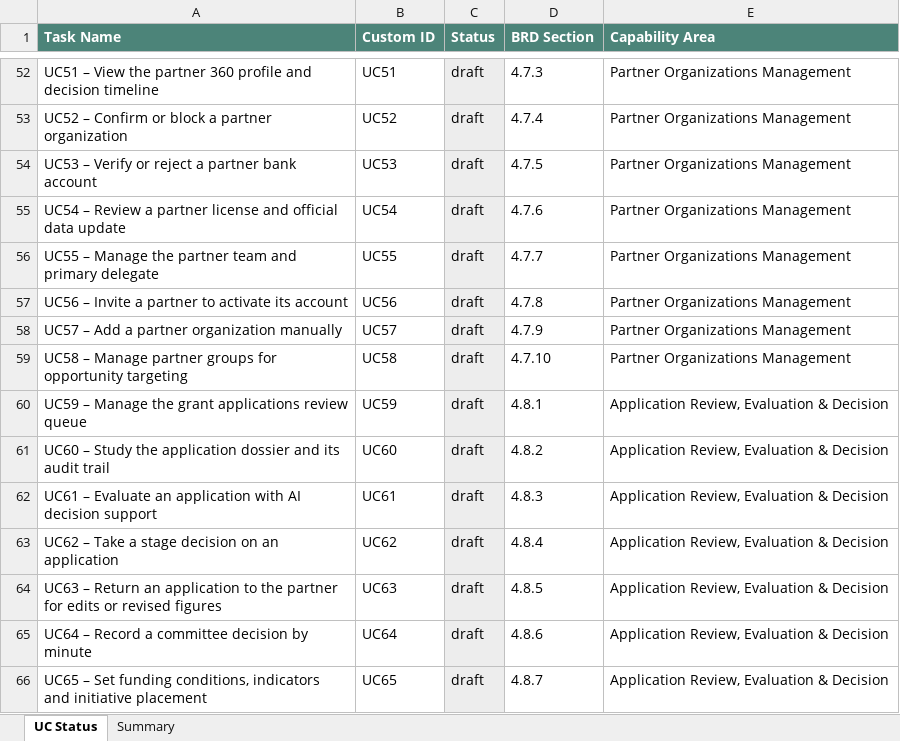
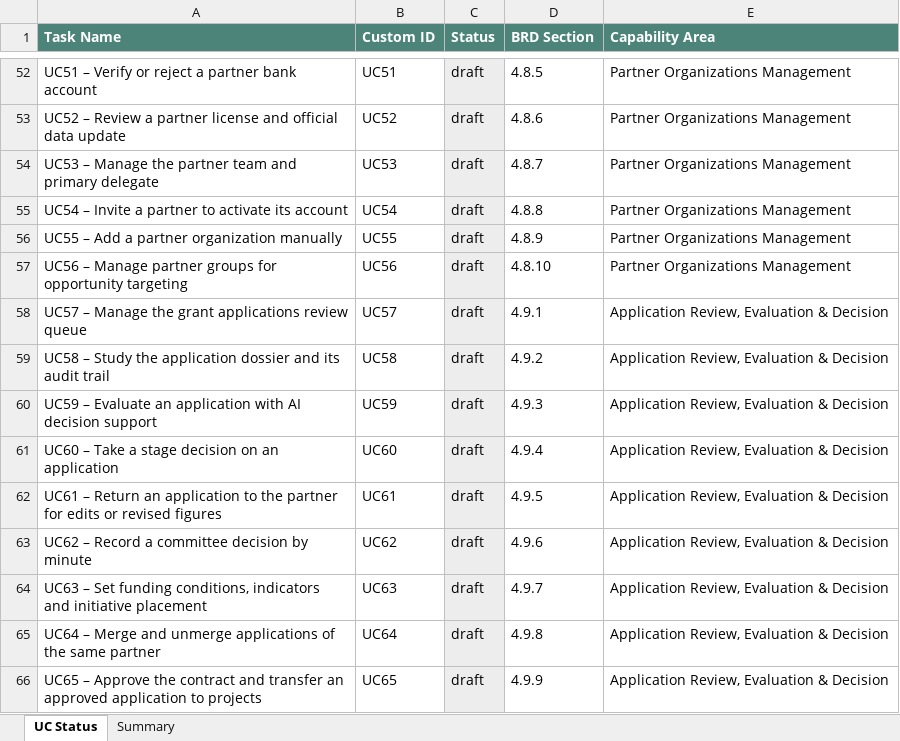
Before and after one commit to WBLcompany/FundManagementDemo, an Excel workbook: docs/business-analysis/uc-status.xlsx, sheet UC Status, drawn as a sheet; only a part is shown, gaps mark what is left out; values as stored, in another font and other column widths than the file's, no borders; the diff covers the shown part only; the diff names each change by its address in the sheet, - before the commit and + after, or states it on an @@ line.

```diff
--- a/docs/business-analysis/uc-status.xlsx (sheet UC Status)
+++ b/docs/business-analysis/uc-status.xlsx (sheet UC Status)
-A52 (Task Name): UC51 – View the partner 360 profile and decision timeline
+A52 (Task Name): UC51 – Verify or reject a partner bank account
-D52 (BRD Section): 4.7.3
+D52 (BRD Section): 4.8.5
-A53 (Task Name): UC52 – Confirm or block a partner organization
+A53 (Task Name): UC52 – Review a partner license and official data update
-D53 (BRD Section): 4.7.4
+D53 (BRD Section): 4.8.6
-A54 (Task Name): UC53 – Verify or reject a partner bank account
+A54 (Task Name): UC53 – Manage the partner team and primary delegate
-D54 (BRD Section): 4.7.5
+D54 (BRD Section): 4.8.7
-A55 (Task Name): UC54 – Review a partner license and official data update
+A55 (Task Name): UC54 – Invite a partner to activate its account
-D55 (BRD Section): 4.7.6
+D55 (BRD Section): 4.8.8
-A56 (Task Name): UC55 – Manage the partner team and primary delegate
+A56 (Task Name): UC55 – Add a partner organization manually
-D56 (BRD Section): 4.7.7
+D56 (BRD Section): 4.8.9
-A57 (Task Name): UC56 – Invite a partner to activate its account
+A57 (Task Name): UC56 – Manage partner groups for opportunity targeting
-D57 (BRD Section): 4.7.8
+D57 (BRD Section): 4.8.10
-A58 (Task Name): UC57 – Add a partner organization manually
+A58 (Task Name): UC57 – Manage the grant applications review queue
-D58 (BRD Section): 4.7.9
+D58 (BRD Section): 4.9.1
-E58:E59 (Capability Area): Partner Organizations Management
+E58:E59 (Capability Area): Application Review, Evaluation & Decision
-A59 (Task Name): UC58 – Manage partner groups for opportunity targeting
+A59 (Task Name): UC58 – Study the application dossier and its audit trail
-D59 (BRD Section): 4.7.10
+D59 (BRD Section): 4.9.2
-A60 (Task Name): UC59 – Manage the grant applications review queue
+A60 (Task Name): UC59 – Evaluate an application with AI decision support
-D60 (BRD Section): 4.8.1
+D60 (BRD Section): 4.9.3
-A61 (Task Name): UC60 – Study the application dossier and its audit trail
+A61 (Task Name): UC60 – Take a stage decision on an application
-D61 (BRD Section): 4.8.2
+D61 (BRD Section): 4.9.4
-A62 (Task Name): UC61 – Evaluate an application with AI decision support
+A62 (Task Name): UC61 – Return an application to the partner for edits or revised figures
-D62 (BRD Section): 4.8.3
+D62 (BRD Section): 4.9.5
-A63 (Task Name): UC62 – Take a stage decision on an application
+A63 (Task Name): UC62 – Record a committee decision by minute
-D63 (BRD Section): 4.8.4
+D63 (BRD Section): 4.9.6
-A64 (Task Name): UC63 – Return an application to the partner for edits or revised figures
+A64 (Task Name): UC63 – Set funding conditions, indicators and initiative placement
-D64 (BRD Section): 4.8.5
+D64 (BRD Section): 4.9.7
-A65 (Task Name): UC64 – Record a committee decision by minute
+A65 (Task Name): UC64 – Merge and unmerge applications of the same partner
-D65 (BRD Section): 4.8.6
+D65 (BRD Section): 4.9.8
-A66 (Task Name): UC65 – Set funding conditions, indicators and initiative placement
+A66 (Task Name): UC65 – Approve the contract and transfer an approved application to projects
-D66 (BRD Section): 4.8.7
+D66 (BRD Section): 4.9.9
```
Also changed, not shown: 2 removed rows and 144 edited cells elsewhere in this sheet, sheet Summary, 2 other files.
